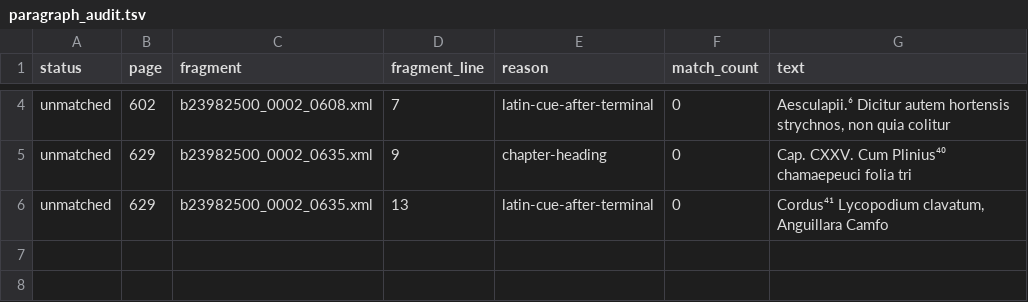
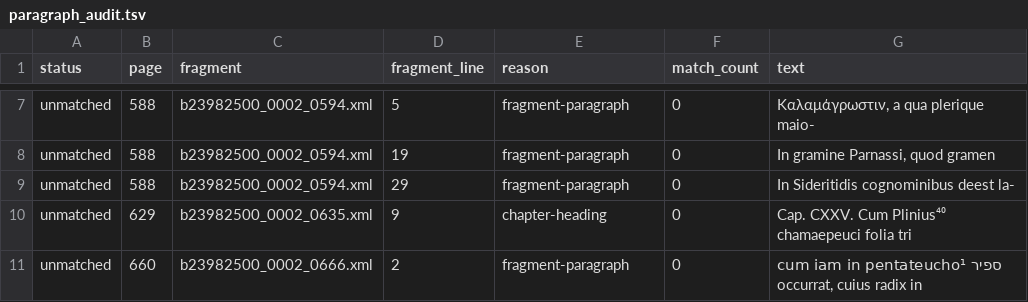
Before and after one commit to alchemiesofscent/dioscorides-viewer, a TSV file: corpus/dioscorides/editions/tlg0656.tlg001.sprengel1830-comm/paragraph_audit.tsv, drawn as a sheet; only a part is shown, gaps mark what is left out; addresses are those after the commit; the diff covers the shown part only; the diff names each change by its address in the sheet, - before the commit and + after, or states it on an @@ line.

```diff
--- a/corpus/dioscorides/editions/tlg0656.tlg001.sprengel1830-comm/paragraph_audit.tsv
+++ b/corpus/dioscorides/editions/tlg0656.tlg001.sprengel1830-comm/paragraph_audit.tsv
+row 7: unmatched | 588 | b23982500_0002_0594.xml | 5 | fragment-paragraph | 0 | Καλαμάγρωστιν, a qua plerique maio-
+row 8: unmatched | 588 | b23982500_0002_0594.xml | 19 | fragment-paragraph | 0 | In gramine Parnassi, quod gramen
-B9 (page): 602
+B9 (page): 588
-C9 (fragment): b23982500_0002_0608.xml
+C9 (fragment): b23982500_0002_0594.xml
-D9 (fragment_line): 7
+D9 (fragment_line): 29
-E9 (reason): latin-cue-after-terminal
+E9 (reason): fragment-paragraph
-G9 (text): Aesculapii.⁶ Dicitur autem hortensis strychnos, non quia colitur
+G9 (text): In Sideritidis cognominibus deest la-
-B11 (page): 629
+B11 (page): 660
-C11 (fragment): b23982500_0002_0635.xml
+C11 (fragment): b23982500_0002_0666.xml
-D11 (fragment_line): 13
+D11 (fragment_line): 2
-E11 (reason): latin-cue-after-terminal
+E11 (reason): fragment-paragraph
-G11 (text): Cordus⁴¹ Lycopodium clavatum, Anguillara Camfo
+G11 (text): cum iam in pentateucho¹ ספיר occurrat, cuius radix in
```
Also changed, not shown: 3 added rows and 6 edited cells elsewhere in this file, corpus/dioscorides/editions/tlg0656.tlg001.sprengel1830-comm/cleanup_ledger.tsv, 4 other files.
